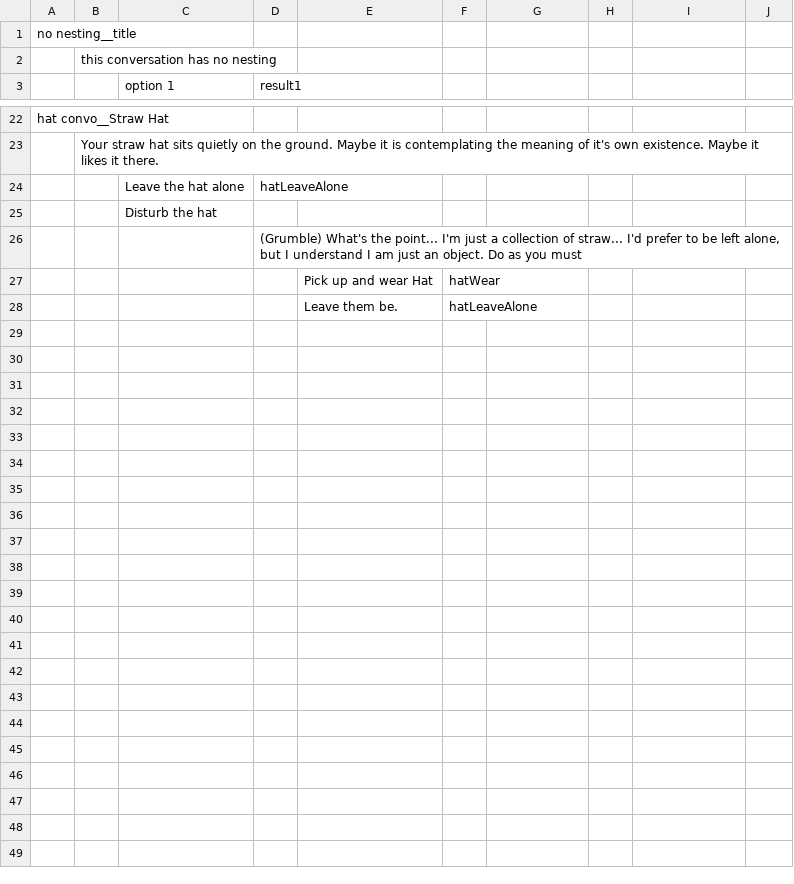
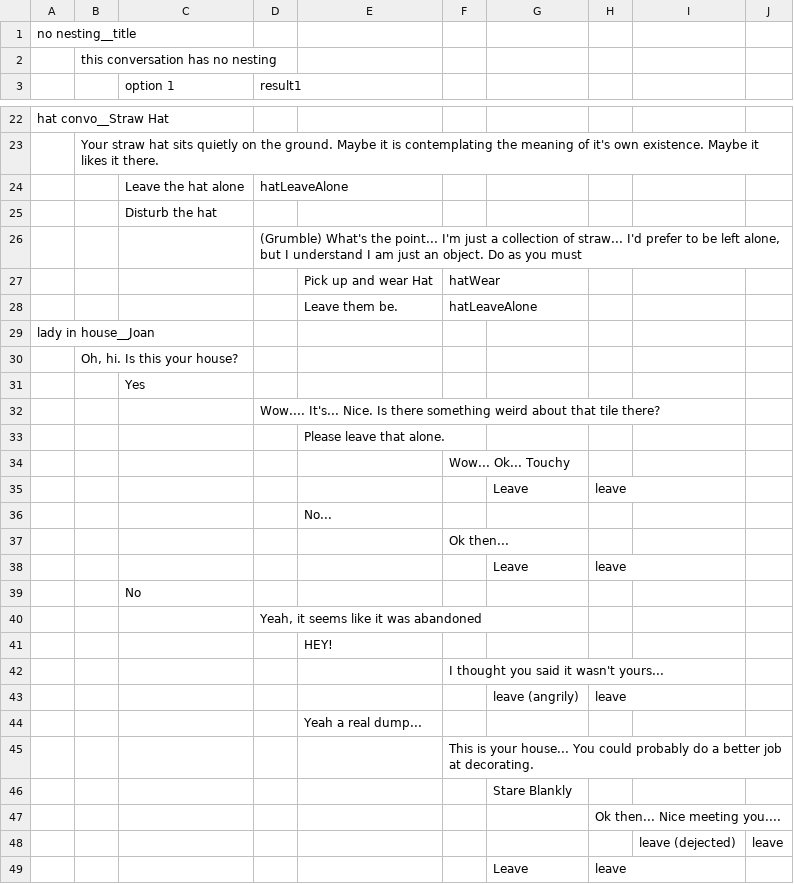
Before and after one commit to RyanUlch/AlexGame, a TSV file: conversationCreator/re_engine conversations - Sheet1 (1).tsv, drawn as a sheet; only a part is shown, gaps mark what is left out; the diff names each change by its address in the sheet, - before the commit and + after, or states it on an @@ line.

```diff
--- a/conversationCreator/re_engine conversations - Sheet1 (1).tsv
+++ b/conversationCreator/re_engine conversations - Sheet1 (1).tsv
+row 29: lady in house__Joan
+row 30:  | Oh, hi. Is this your house?
+row 31:  |  | Yes
+row 32:  |  |  | Wow.... It's... Nice. Is there something weird about that tile there?
+row 33:  |  |  |  | Please leave that alone.
+row 34:  |  |  |  |  | Wow... Ok... Touchy
+row 35:  |  |  |  |  |  | Leave | leave
+row 36:  |  |  |  | No...
+row 37:  |  |  |  |  | Ok then...
+row 38:  |  |  |  |  |  | Leave | leave
+row 39:  |  | No
+row 40:  |  |  | Yeah, it seems like it was abandoned
+row 41:  |  |  |  | HEY!
+row 42:  |  |  |  |  | I thought you said it wasn't yours...
+row 43:  |  |  |  |  |  | leave (angrily) | leave
+row 44:  |  |  |  | Yeah a real dump...
+row 45:  |  |  |  |  | This is your house... You could probably do a better job at decorating.
+row 46:  |  |  |  |  |  | Stare Blankly
+row 47:  |  |  |  |  |  |  | Ok then... Nice meeting you....
+row 48:  |  |  |  |  |  |  |  | leave (dejected) | leave
+row 49:  |  |  |  |  |  | Leave | leave
```
Also changed, not shown: levelCreator/levelDesign.tsv, 10 other files.
